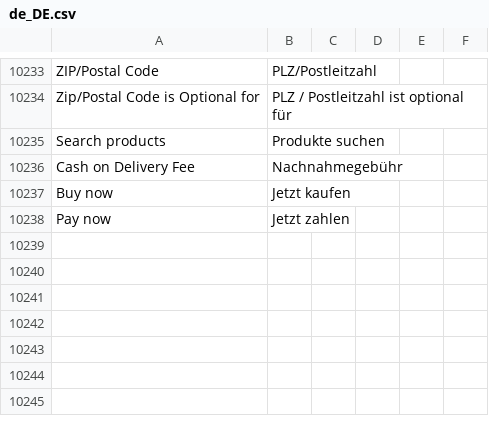
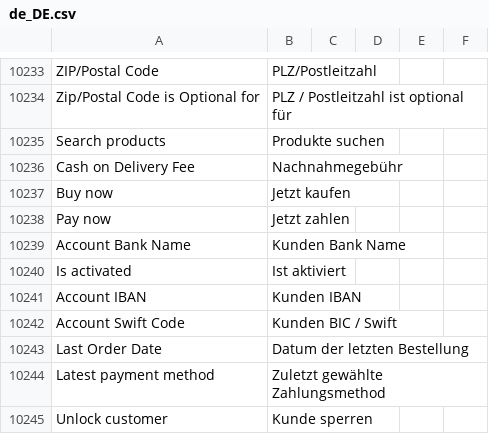
Before and after one commit to convidera/Magento2_German_LocalePack_de_DE, a CSV file: de_DE.csv, drawn as a sheet; only a part is shown, gaps mark what is left out; the diff names each change by its address in the sheet, - before the commit and + after, or states it on an @@ line.

Commit message:
[TASK] #1233 - Add missing translation for customer module

```diff
--- a/de_DE.csv
+++ b/de_DE.csv
+row 10239: Account Bank Name | Kunden Bank Name
+row 10240: Is activated | Ist aktiviert
+row 10241: Account IBAN | Kunden IBAN
+row 10242: Account Swift Code | Kunden BIC / Swift
+row 10243: Last Order Date | Datum der letzten Bestellung
+row 10244: Latest payment method | Zuletzt gewählte Zahlungsmethod
+row 10245: Unlock customer | Kunde sperren
```
